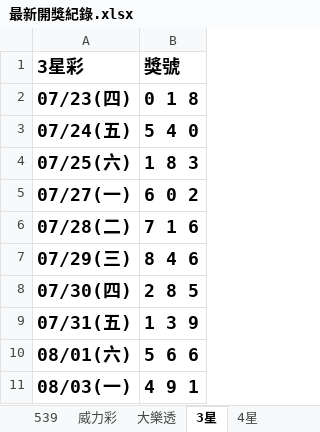
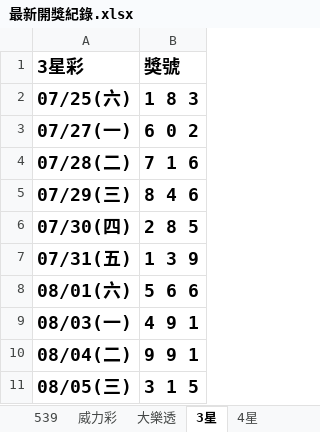
Before and after one commit to Tony-1943/taiwan-lottery, an Excel workbook: 最新開獎紀錄.xlsx, sheet 3星, drawn as a sheet; values as stored, in another font and other column widths than the file's, no borders; table styles not drawn; removed rows and columns are numbered as before the commit, all else as after; the diff names each change by its address in the sheet, - before the commit and + after, or states it on an @@ line.

```diff
--- a/最新開獎紀錄.xlsx (sheet 3星)
+++ b/最新開獎紀錄.xlsx (sheet 3星)
-row 2: 07/23(四) | 0 1 8
-row 3: 07/24(五) | 5 4 0
+row 10: 08/04(二) | 9 9 1
+row 11: 08/05(三) | 3 1 5
```
Also changed, not shown: sheet 4星, sheet 539, sheet 威力彩, 4 other files.
